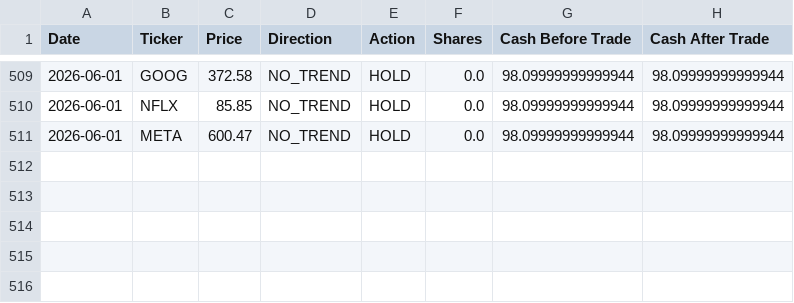
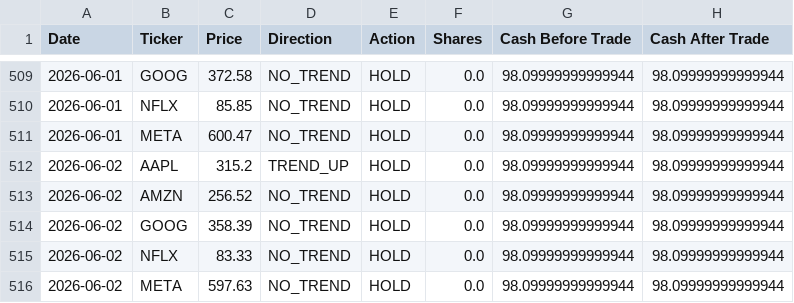
Before and after one commit to dr-cagri-tanriover/FAANG-Robotrader, a CSV file: data/Optimal_Owen.csv, drawn as a sheet; only a part is shown, gaps mark what is left out; the diff names each change by its address in the sheet, - before the commit and + after, or states it on an @@ line.

```diff
--- a/data/Optimal_Owen.csv
+++ b/data/Optimal_Owen.csv
+row 512: 2026-06-02 | AAPL | 315.2 | TREND_UP | HOLD | 0.0 | 98.09999999999944 | 98.09999999999944
+row 513: 2026-06-02 | AMZN | 256.52 | NO_TREND | HOLD | 0.0 | 98.09999999999944 | 98.09999999999944
+row 514: 2026-06-02 | GOOG | 358.39 | NO_TREND | HOLD | 0.0 | 98.09999999999944 | 98.09999999999944
+row 515: 2026-06-02 | NFLX | 83.33 | NO_TREND | HOLD | 0.0 | 98.09999999999944 | 98.09999999999944
+row 516: 2026-06-02 | META | 597.63 | NO_TREND | HOLD | 0.0 | 98.09999999999944 | 98.09999999999944
```
Also changed, not shown: data/Brave_Beth.csv, data/Random_Randy.csv, 1 other file.
